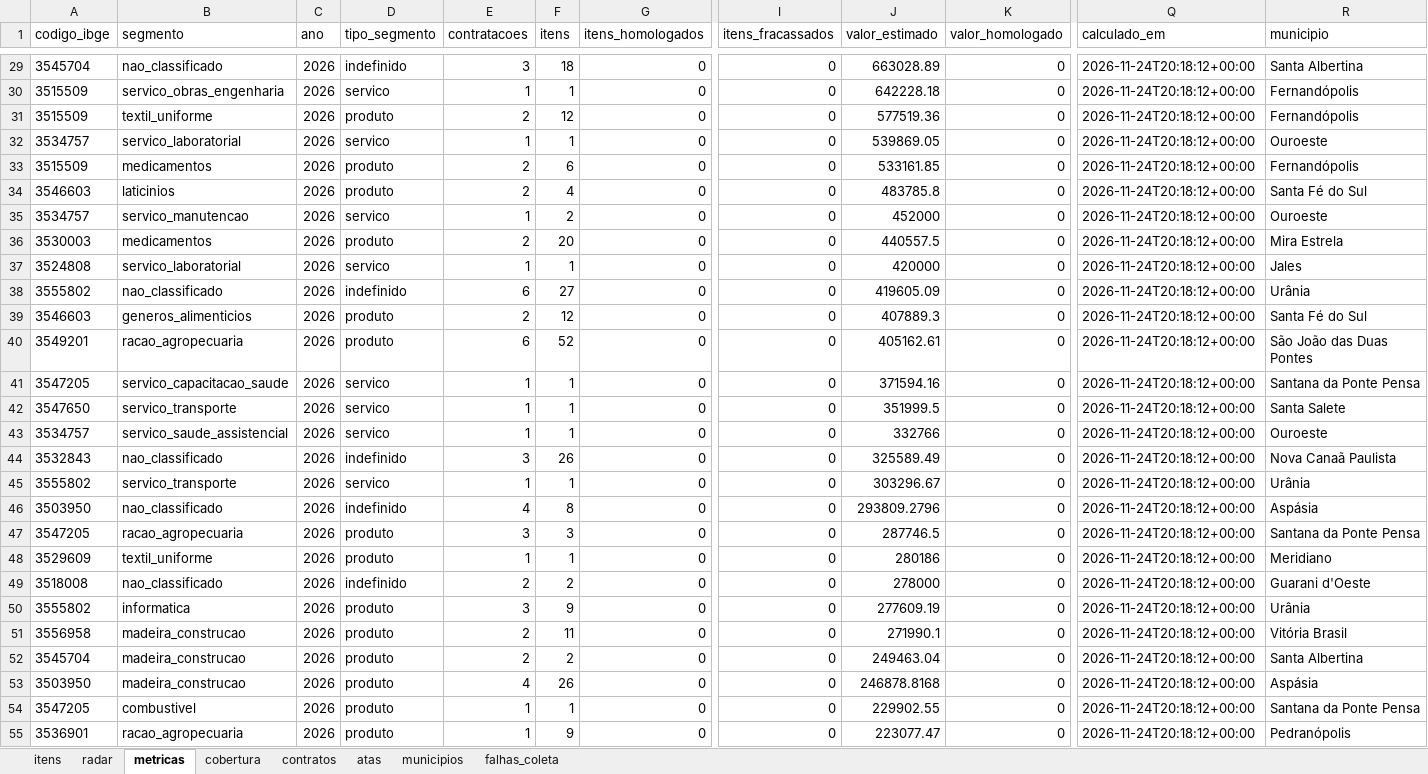
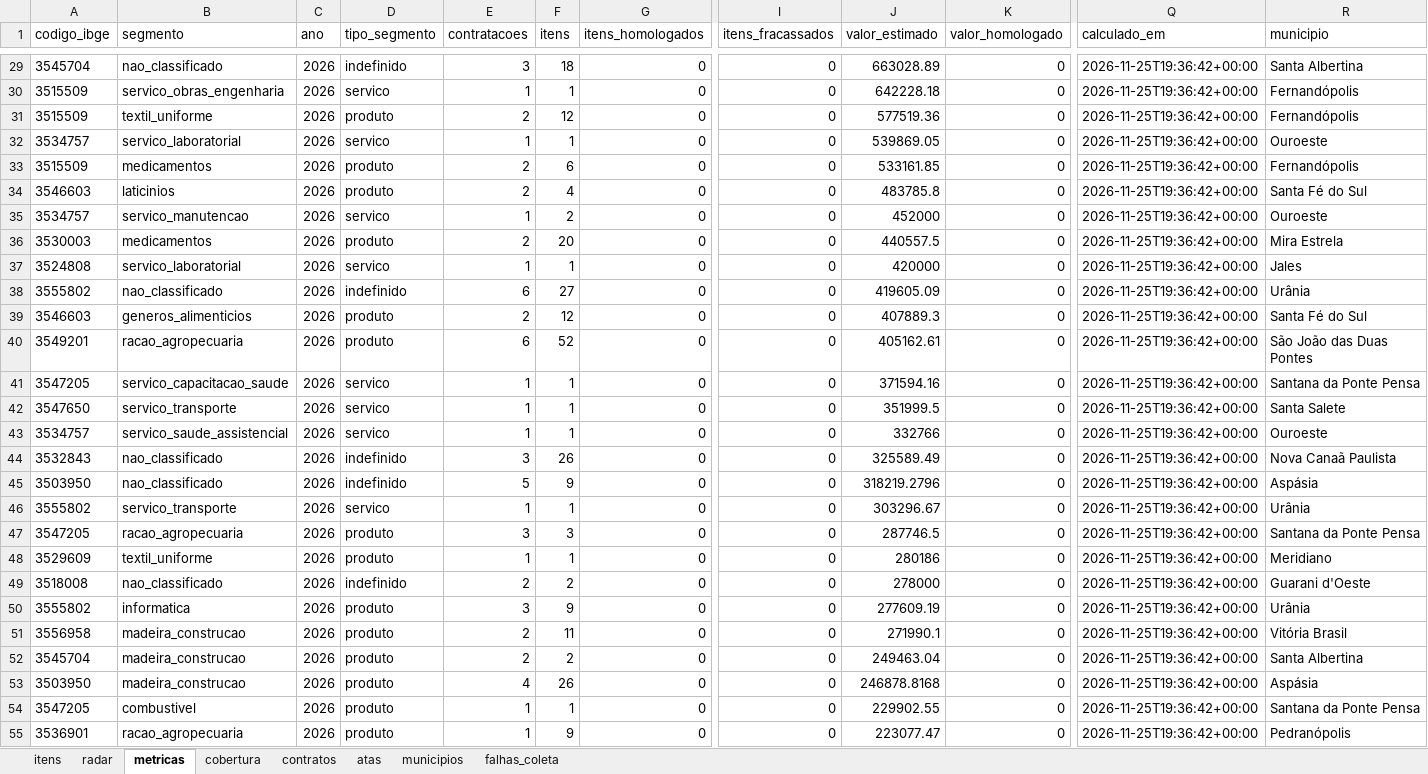
Before and after one commit to hub-ramos/licitacao, an Excel workbook: dados/licitacoes.xlsx, sheet metricas, drawn as a sheet; only a part is shown, gaps mark what is left out; values as stored, in another font and other column widths than the file's, no borders; the diff covers the shown part only; the diff names each change by its address in the sheet, - before the commit and + after, or states it on an @@ line.

```diff
--- a/dados/licitacoes.xlsx (sheet metricas)
+++ b/dados/licitacoes.xlsx (sheet metricas)
-Q29:Q55 (calculado_em): 2026-11-24T20:18:12+00:00
+Q29:Q55 (calculado_em): 2026-11-25T19:36:42+00:00
-A45 (codigo_ibge): 3555802
+A45 (codigo_ibge): 3503950
-B45 (segmento): servico_transporte
+B45 (segmento): nao_classificado
-D45 (tipo_segmento): servico
+D45 (tipo_segmento): indefinido
-E45 (contratacoes): 1
+E45 (contratacoes): 5
-F45 (itens): 1
+F45 (itens): 9
-J45 (valor_estimado): 303296.67
+J45 (valor_estimado): 318219.2796
-R45 (municipio): Urânia
+R45 (municipio): Aspásia
-A46 (codigo_ibge): 3503950
+A46 (codigo_ibge): 3555802
-B46 (segmento): nao_classificado
+B46 (segmento): servico_transporte
-D46 (tipo_segmento): indefinido
+D46 (tipo_segmento): servico
-E46 (contratacoes): 4
+E46 (contratacoes): 1
-F46 (itens): 8
+F46 (itens): 1
-J46 (valor_estimado): 293809.2796
+J46 (valor_estimado): 303296.67
-R46 (municipio): Aspásia
+R46 (municipio): Urânia
```
Also changed, not shown: 205 edited cells elsewhere in this sheet, sheet itens, sheet radar, 5 other files.
